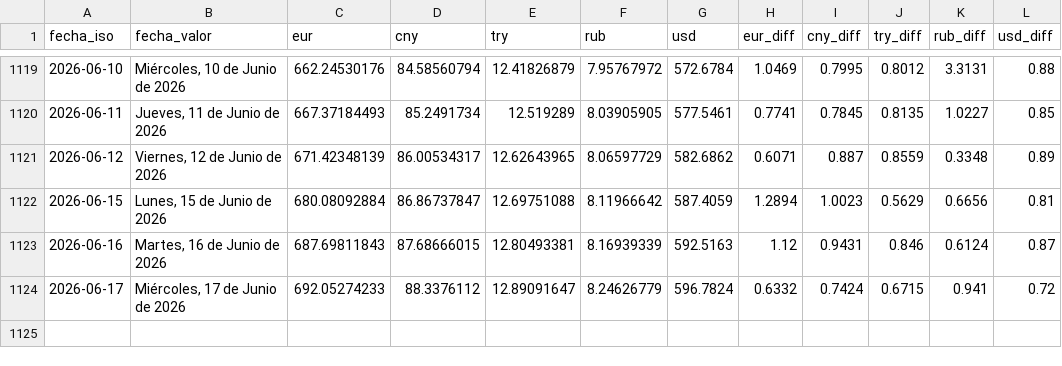
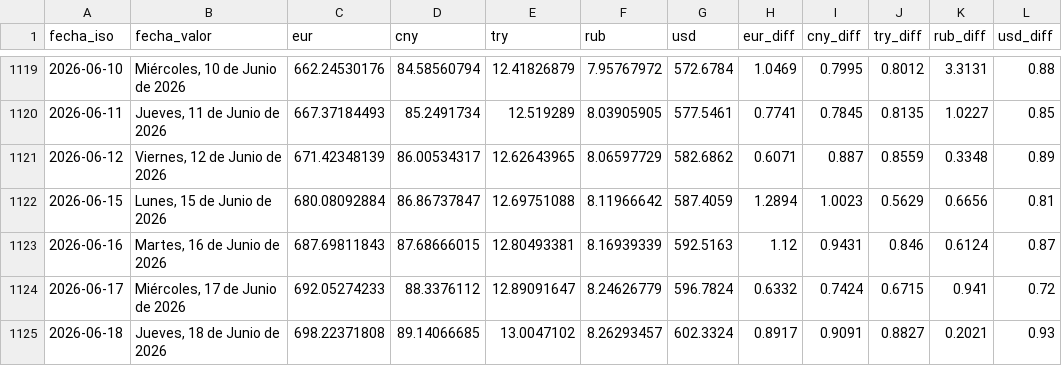
Before and after one commit to ESuarezPeraza/API-BCV, a CSV file: historial_bcv.csv, drawn as a sheet; only a part is shown, gaps mark what is left out.

Commit message:
Actualización automática de tasa BCV

```diff
--- a/historial_bcv.csv
+++ b/historial_bcv.csv
@@ -1124 +1124,2 @@ fecha_iso,fecha_valor,eur,cny,try,rub,usd,eur_diff,cny_diff,try_diff,rub_diff,us
 2026-06-17,"Miércoles, 17 de Junio de 2026",692.05274233,88.3376112,12.89091647,8.24626779,596.7824,0.6332,0.7424,0.6715,0.941,0.72
+2026-06-18,"Jueves, 18 de Junio de 2026",698.22371808,89.14066685,13.0047102,8.26293457,602.3324,0.8917,0.9091,0.8827,0.2021,0.93
```
